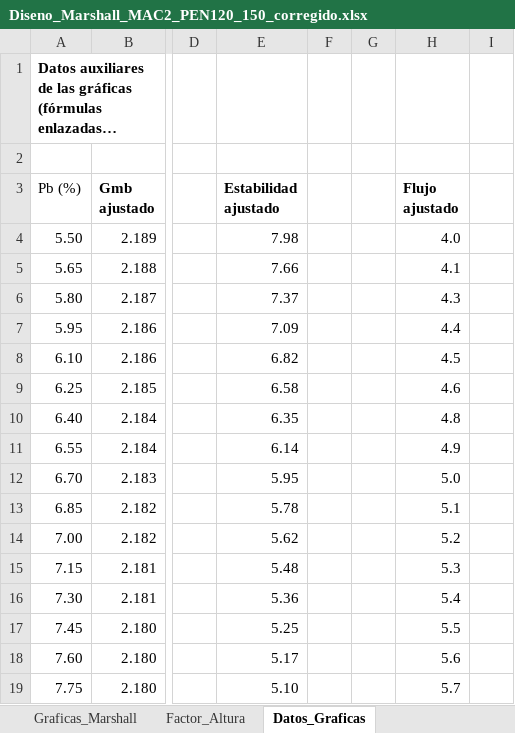
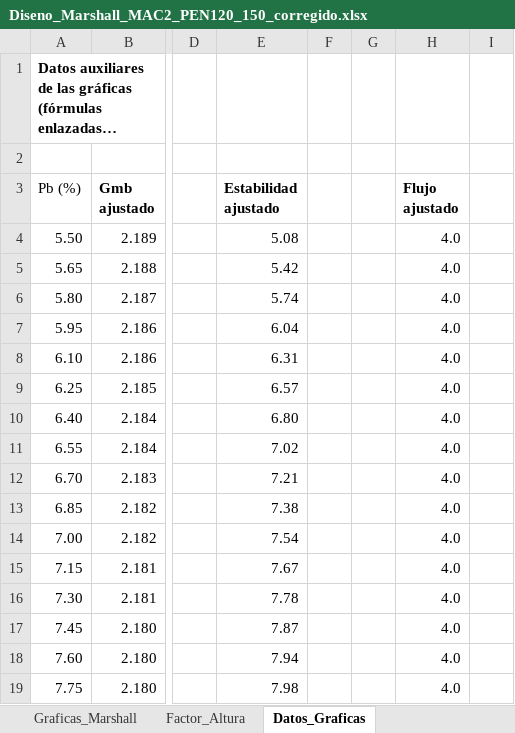
Before and after one commit to HespinozaB/Reporte-Interferencias-1, an Excel workbook: marshall/Diseno_Marshall_MAC2_PEN120_150_corregido.xlsx, sheet Datos_Graficas, drawn as a sheet; only a part is shown, gaps mark what is left out; long unchanged cells end in …; values as stored, in another font and other column widths than the file's, no borders; the diff covers the shown part only; the diff names each change by its address in the sheet, - before the commit and + after, or states it on an @@ line.

```diff
--- a/marshall/Diseno_Marshall_MAC2_PEN120_150_corregido.xlsx (sheet Datos_Graficas)
+++ b/marshall/Diseno_Marshall_MAC2_PEN120_150_corregido.xlsx (sheet Datos_Graficas)
-E4 (Estabilidad ajustado): 7.98
+E4 (Estabilidad ajustado): 5.08
-E5 (Estabilidad ajustado): 7.66
+E5 (Estabilidad ajustado): 5.42
-H5 (Flujo ajustado): 4.1
+H5 (Flujo ajustado): 4.0
-E6 (Estabilidad ajustado): 7.37
+E6 (Estabilidad ajustado): 5.74
-H6 (Flujo ajustado): 4.3
+H6 (Flujo ajustado): 4.0
-E7 (Estabilidad ajustado): 7.09
+E7 (Estabilidad ajustado): 6.04
-H7 (Flujo ajustado): 4.4
+H7 (Flujo ajustado): 4.0
-E8 (Estabilidad ajustado): 6.82
+E8 (Estabilidad ajustado): 6.31
-H8 (Flujo ajustado): 4.5
+H8 (Flujo ajustado): 4.0
-E9 (Estabilidad ajustado): 6.58
+E9 (Estabilidad ajustado): 6.57
-H9 (Flujo ajustado): 4.6
+H9 (Flujo ajustado): 4.0
-E10 (Estabilidad ajustado): 6.35
+E10 (Estabilidad ajustado): 6.80
-H10 (Flujo ajustado): 4.8
+H10 (Flujo ajustado): 4.0
-E11 (Estabilidad ajustado): 6.14
+E11 (Estabilidad ajustado): 7.02
-H11 (Flujo ajustado): 4.9
+H11 (Flujo ajustado): 4.0
-E12 (Estabilidad ajustado): 5.95
+E12 (Estabilidad ajustado): 7.21
-H12 (Flujo ajustado): 5.0
+H12 (Flujo ajustado): 4.0
-E13 (Estabilidad ajustado): 5.78
+E13 (Estabilidad ajustado): 7.38
-H13 (Flujo ajustado): 5.1
+H13 (Flujo ajustado): 4.0
-E14 (Estabilidad ajustado): 5.62
+E14 (Estabilidad ajustado): 7.54
-H14 (Flujo ajustado): 5.2
+H14 (Flujo ajustado): 4.0
-E15 (Estabilidad ajustado): 5.48
+E15 (Estabilidad ajustado): 7.67
-H15 (Flujo ajustado): 5.3
+H15 (Flujo ajustado): 4.0
-E16 (Estabilidad ajustado): 5.36
+E16 (Estabilidad ajustado): 7.78
-H16 (Flujo ajustado): 5.4
+H16 (Flujo ajustado): 4.0
-E17 (Estabilidad ajustado): 5.25
+E17 (Estabilidad ajustado): 7.87
-H17 (Flujo ajustado): 5.5
+H17 (Flujo ajustado): 4.0
-E18 (Estabilidad ajustado): 5.17
+E18 (Estabilidad ajustado): 7.94
-H18 (Flujo ajustado): 5.6
+H18 (Flujo ajustado): 4.0
-E19 (Estabilidad ajustado): 5.10
+E19 (Estabilidad ajustado): 7.98
-H19 (Flujo ajustado): 5.7
+H19 (Flujo ajustado): 4.0
```
Also changed, not shown: 2 added rows, 2 removed rows and 41 edited cells elsewhere in this sheet, sheet Diseno_Marshall, sheet Graficas_Marshall, charts or pictures, 1 other file.
